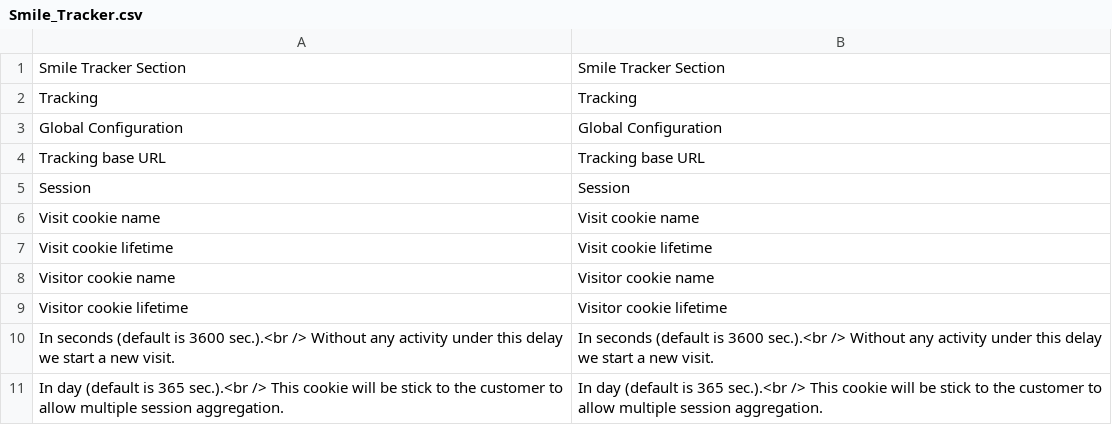
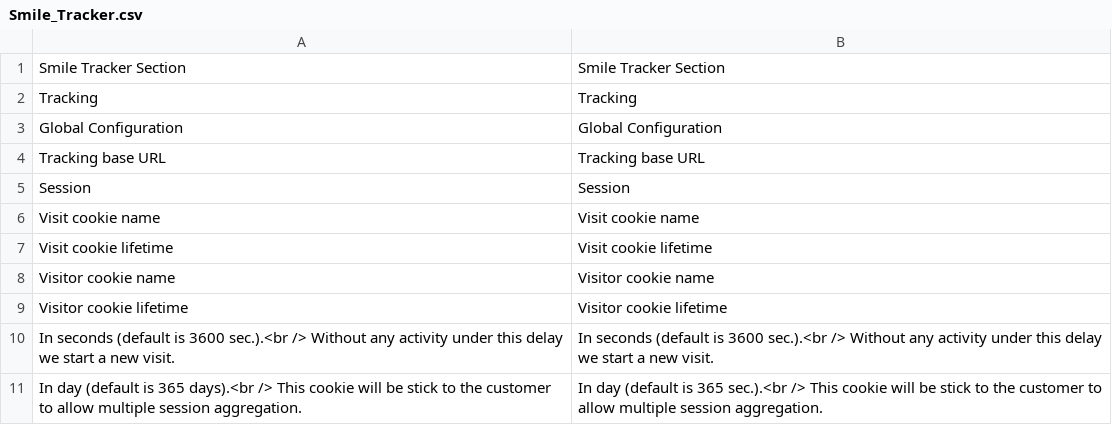
Before and after one commit to Smile-SA/smile-magento-elasticsearch, a CSV file: src/app/locale/en_US/Smile_Tracker.csv, drawn as a sheet.

Commit message:
Fix text for smile tracker

```diff
--- a/src/app/locale/en_US/Smile_Tracker.csv
+++ b/src/app/locale/en_US/Smile_Tracker.csv
@@ -10,2 +10,2 @@
 "In seconds (default is 3600 sec.).<br /> Without any activity under this delay we start a new visit.","In seconds (default is 3600 sec.).<br /> Without any activity under this delay we start a new visit."
-"In day (default is 365 sec.).<br /> This cookie will be stick to the customer to allow multiple session aggregation.","In day (default is 365 sec.).<br /> This cookie will be stick to the customer to allow multiple session aggregation."
+"In day (default is 365 days).<br /> This cookie will be stick to the customer to allow multiple session aggregation.","In day (default is 365 sec.).<br /> This cookie will be stick to the customer to allow multiple session aggregation."
```
Also changed, not shown: src/app/locale/fr_FR/Smile_Tracker.csv, 1 other file.
